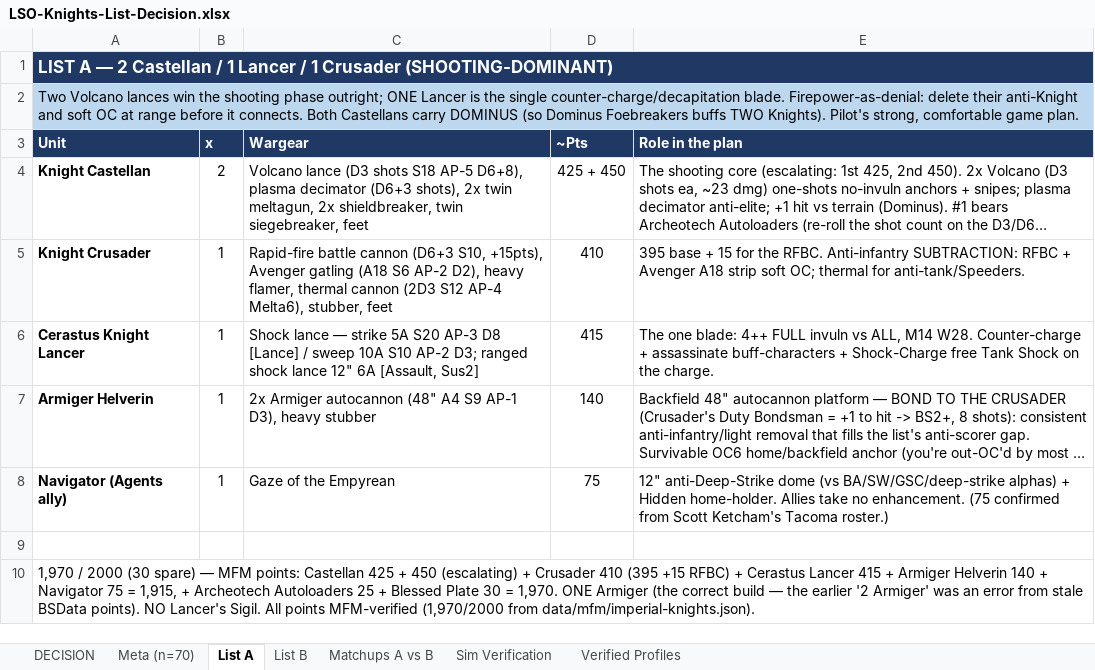
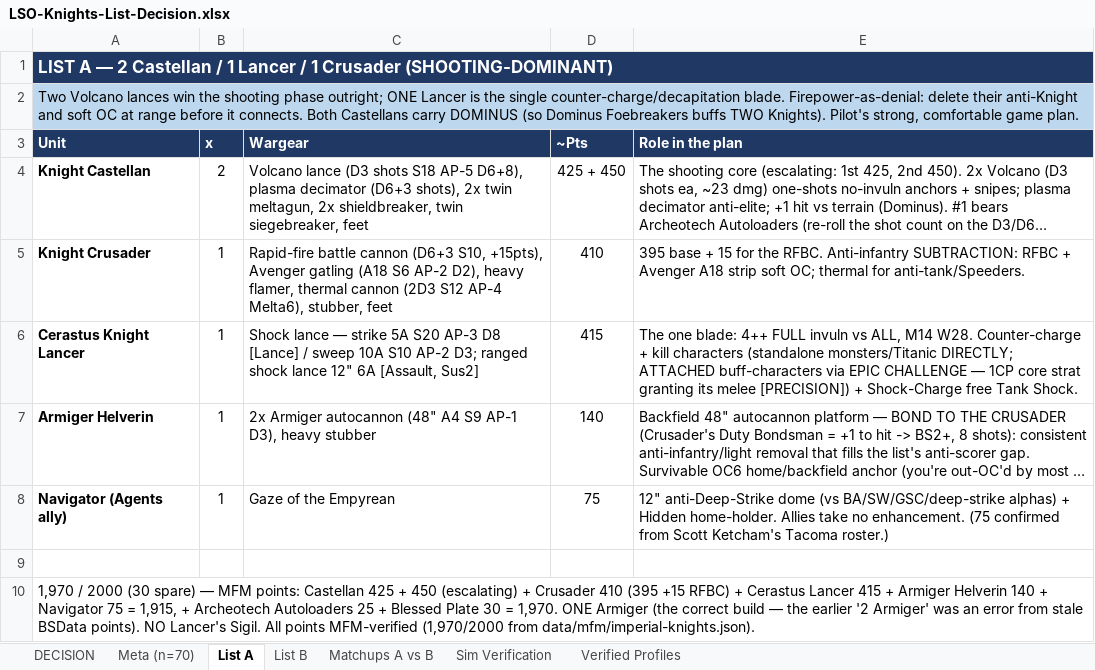
Before and after one commit to CrusherJoe/40k-enhanced, an Excel workbook: docs/Reports & Plans/LSO-Knights-List-Decision.xlsx, sheet List A, drawn as a sheet; only a part is shown; long unchanged cells end in …; values as stored, in another font and other column widths than the file's, no borders; the diff names each change by its address in the sheet, - before the commit and + after, or states it on an @@ line.

```diff
--- a/docs/Reports & Plans/LSO-Knights-List-Decision.xlsx (sheet List A)
+++ b/docs/Reports & Plans/LSO-Knights-List-Decision.xlsx (sheet List A)
-E6 (Role in the plan): …Counter-charge + assassinate buff-characters + Shock-Charge free Tank Shock on the charge.
+E6 (Role in the plan): …Counter-charge + kill characters (standalone monsters/Titanic DIRECTLY; ATTACHED buff-characters via EPIC CHALLENGE — 1CP core strat granting its melee [PRECISION]) + Shock-Charge free Tank Shock.
```
Also changed, not shown: sheet DECISION, sheet Verified Profiles, sheet Meta (n=70), docs/Reports & Plans/GV-LSO-Analysis.xlsx, docs/Reports & Plans/LSO-Knights-List-and-Analysis.xlsx, 7 other files.
